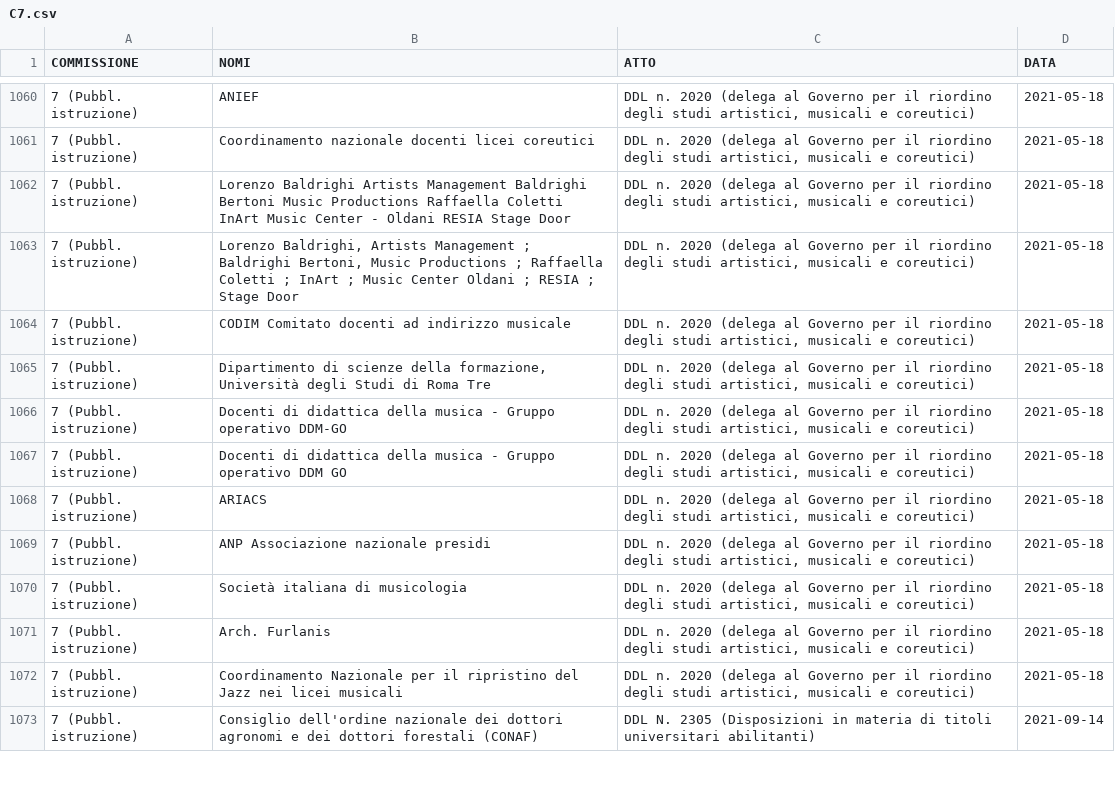
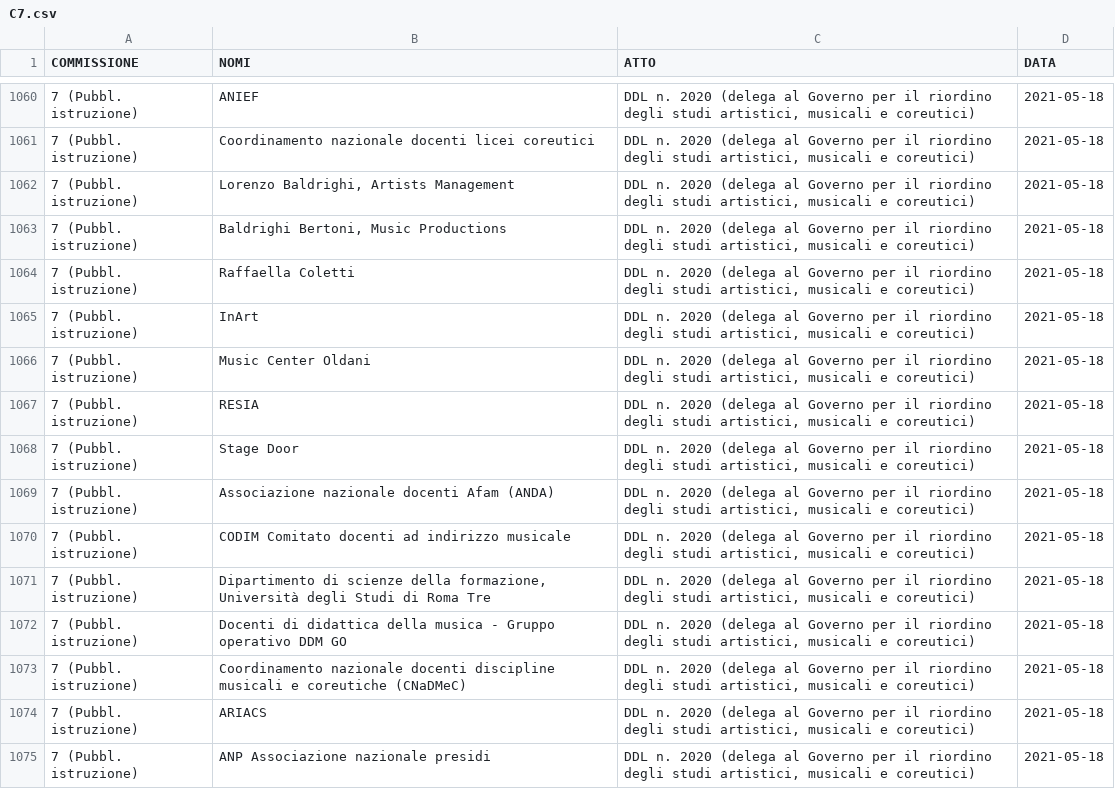
Before and after one commit to simonedeluca/audizioni_informali, a CSV file: data/preprocessed_data/C7.csv, drawn as a sheet; only a part is shown, gaps mark what is left out; the shorter side is filled out with more unchanged rows.

Commit message:
fix error in saving data

```diff
--- a/data/preprocessed_data/C7.csv
+++ b/data/preprocessed_data/C7.csv
@@ -1061,8 +1061,14 @@
 "7 (Pubbl. istruzione)","Coordinamento nazionale docenti licei coreutici","DDL n. 2020 (delega al Governo per il riordino degli studi artistici, musicali e coreutici)",2021-05-18
-"7 (Pubbl. istruzione)","Lorenzo Baldrighi Artists Management Baldrighi Bertoni Music Productions Raffaella Coletti InArt Music Center - Oldani RESIA Stage Door","DDL n. 2020 (delega al Governo per il riordino degli studi artistici, musicali e coreutici)",2021-05-18
-"7 (Pubbl. istruzione)","Lorenzo Baldrighi, Artists Management ; Baldrighi Bertoni, Music Productions ; Raffaella Coletti ; InArt ; Music Center Oldani ; RESIA ; Stage Door","DDL n. 2020 (delega al Governo per il riordino degli studi artistici, musicali e coreutici)",2021-05-18
+"7 (Pubbl. istruzione)","Lorenzo Baldrighi, Artists Management","DDL n. 2020 (delega al Governo per il riordino degli studi artistici, musicali e coreutici)",2021-05-18
+"7 (Pubbl. istruzione)","Baldrighi Bertoni, Music Productions","DDL n. 2020 (delega al Governo per il riordino degli studi artistici, musicali e coreutici)",2021-05-18
+"7 (Pubbl. istruzione)","Raffaella Coletti","DDL n. 2020 (delega al Governo per il riordino degli studi artistici, musicali e coreutici)",2021-05-18
+"7 (Pubbl. istruzione)","InArt","DDL n. 2020 (delega al Governo per il riordino degli studi artistici, musicali e coreutici)",2021-05-18
+"7 (Pubbl. istruzione)","Music Center Oldani","DDL n. 2020 (delega al Governo per il riordino degli studi artistici, musicali e coreutici)",2021-05-18
+"7 (Pubbl. istruzione)","RESIA","DDL n. 2020 (delega al Governo per il riordino degli studi artistici, musicali e coreutici)",2021-05-18
+"7 (Pubbl. istruzione)","Stage Door","DDL n. 2020 (delega al Governo per il riordino degli studi artistici, musicali e coreutici)",2021-05-18
+"7 (Pubbl. istruzione)","Associazione nazionale docenti Afam (ANDA)","DDL n. 2020 (delega al Governo per il riordino degli studi artistici, musicali e coreutici)",2021-05-18
 "7 (Pubbl. istruzione)","CODIM Comitato docenti ad indirizzo musicale","DDL n. 2020 (delega al Governo per il riordino degli studi artistici, musicali e coreutici)",2021-05-18
 "7 (Pubbl. istruzione)","Dipartimento di scienze della formazione, Università degli Studi di Roma Tre","DDL n. 2020 (delega al Governo per il riordino degli studi artistici, musicali e coreutici)",2021-05-18
-"7 (Pubbl. istruzione)","Docenti di didattica della musica - Gruppo operativo DDM-GO","DDL n. 2020 (delega al Governo per il riordino degli studi artistici, musicali e coreutici)",2021-05-18
 "7 (Pubbl. istruzione)","Docenti di didattica della musica - Gruppo operativo DDM GO","DDL n. 2020 (delega al Governo per il riordino degli studi artistici, musicali e coreutici)",2021-05-18
+"7 (Pubbl. istruzione)","Coordinamento nazionale docenti discipline musicali e coreutiche (CNaDMeC)","DDL n. 2020 (delega al Governo per il riordino degli studi artistici, musicali e coreutici)",2021-05-18
 "7 (Pubbl. istruzione)","ARIACS","DDL n. 2020 (delega al Governo per il riordino degli studi artistici, musicali e coreutici)",2021-05-18
```
Also changed, not shown: 1 other file.
